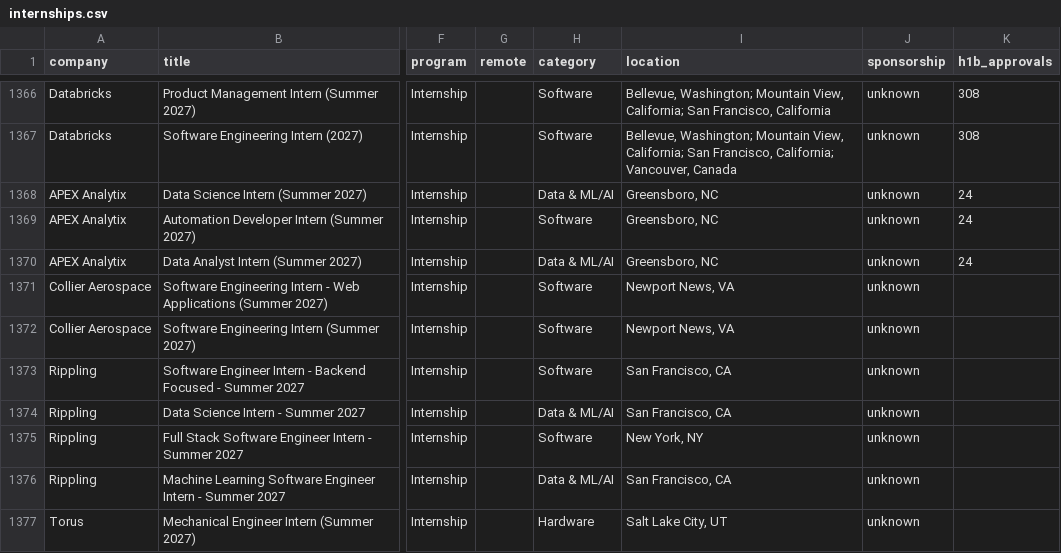
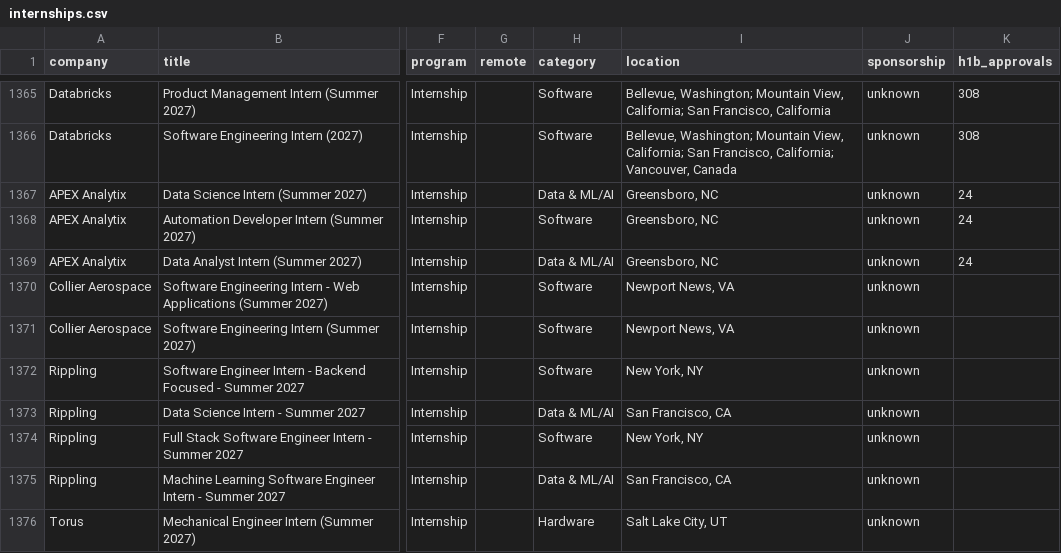
Before and after one commit to HeyIniHere/Automated-List-Of-Summer-2027-and-Fall-2026-MechEng-Internships, a CSV file: data/internships.csv, drawn as a sheet; only a part is shown, gaps mark what is left out; addresses are those after the commit; the diff covers the shown part only; the diff names each change by its address in the sheet, - before the commit and + after, or states it on an @@ line.

```diff
--- a/data/internships.csv
+++ b/data/internships.csv
-I1372 (location): San Francisco, CA
+I1372 (location): New York, NY
```
Also changed, not shown: 2 added rows and 3 removed rows elsewhere in this file, docs/internships.csv, 15 other files.
